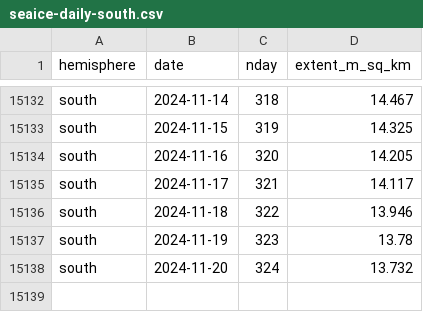
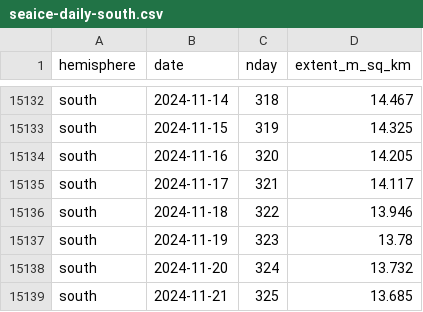
Before and after one commit to 360-info/tracker-seaice, a CSV file: data/seaice-daily-south.csv, drawn as a sheet; only a part is shown, gaps mark what is left out.

```diff
--- a/data/seaice-daily-south.csv
+++ b/data/seaice-daily-south.csv
@@ -15138 +15138,2 @@ south,2024-11-19,323,13.78
 south,2024-11-20,324,13.732
+south,2024-11-21,325,13.685
```
Also changed, not shown: data/seaice-daily-north.csv, data/seaice-thisyear-north.csv, 1 other file.
